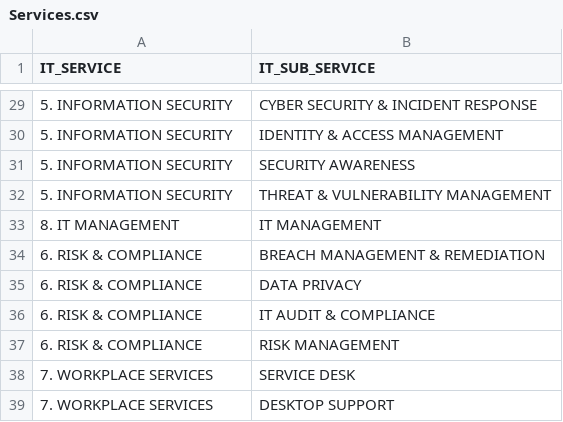
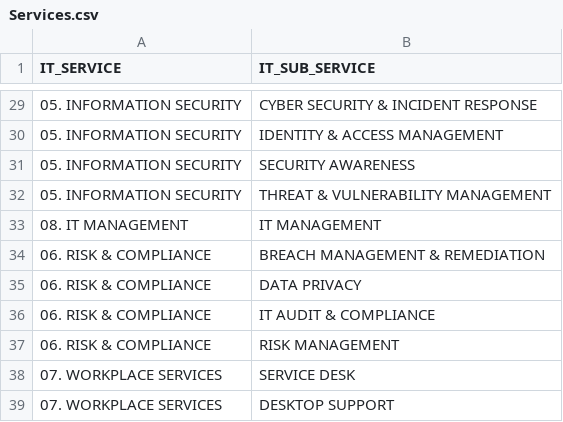
Before and after one commit to jchavesmartinez/dole_prueba, a CSV file: Services.csv, drawn as a sheet; only a part is shown, gaps mark what is left out; the diff covers the shown part only.

```diff
--- a/Services.csv
+++ b/Services.csv
@@ -29,11 +29,11 @@
-5. INFORMATION SECURITY,CYBER SECURITY & INCIDENT RESPONSE
-5. INFORMATION SECURITY,IDENTITY & ACCESS MANAGEMENT
-5. INFORMATION SECURITY,SECURITY AWARENESS
-5. INFORMATION SECURITY,THREAT & VULNERABILITY MANAGEMENT
-8. IT MANAGEMENT,IT MANAGEMENT
-6. RISK & COMPLIANCE,BREACH MANAGEMENT & REMEDIATION
-6. RISK & COMPLIANCE,DATA PRIVACY
-6. RISK & COMPLIANCE,IT AUDIT & COMPLIANCE
-6. RISK & COMPLIANCE,RISK MANAGEMENT
-7. WORKPLACE SERVICES,SERVICE DESK
-7. WORKPLACE SERVICES,DESKTOP SUPPORT
+05. INFORMATION SECURITY,CYBER SECURITY & INCIDENT RESPONSE
+05. INFORMATION SECURITY,IDENTITY & ACCESS MANAGEMENT
+05. INFORMATION SECURITY,SECURITY AWARENESS
+05. INFORMATION SECURITY,THREAT & VULNERABILITY MANAGEMENT
+08. IT MANAGEMENT,IT MANAGEMENT
+06. RISK & COMPLIANCE,BREACH MANAGEMENT & REMEDIATION
+06. RISK & COMPLIANCE,DATA PRIVACY
+06. RISK & COMPLIANCE,IT AUDIT & COMPLIANCE
+06. RISK & COMPLIANCE,RISK MANAGEMENT
+07. WORKPLACE SERVICES,SERVICE DESK
+07. WORKPLACE SERVICES,DESKTOP SUPPORT
```
Also changed, not shown: 27 edited cells elsewhere in this file, Catalogo de cuentas.csv.
